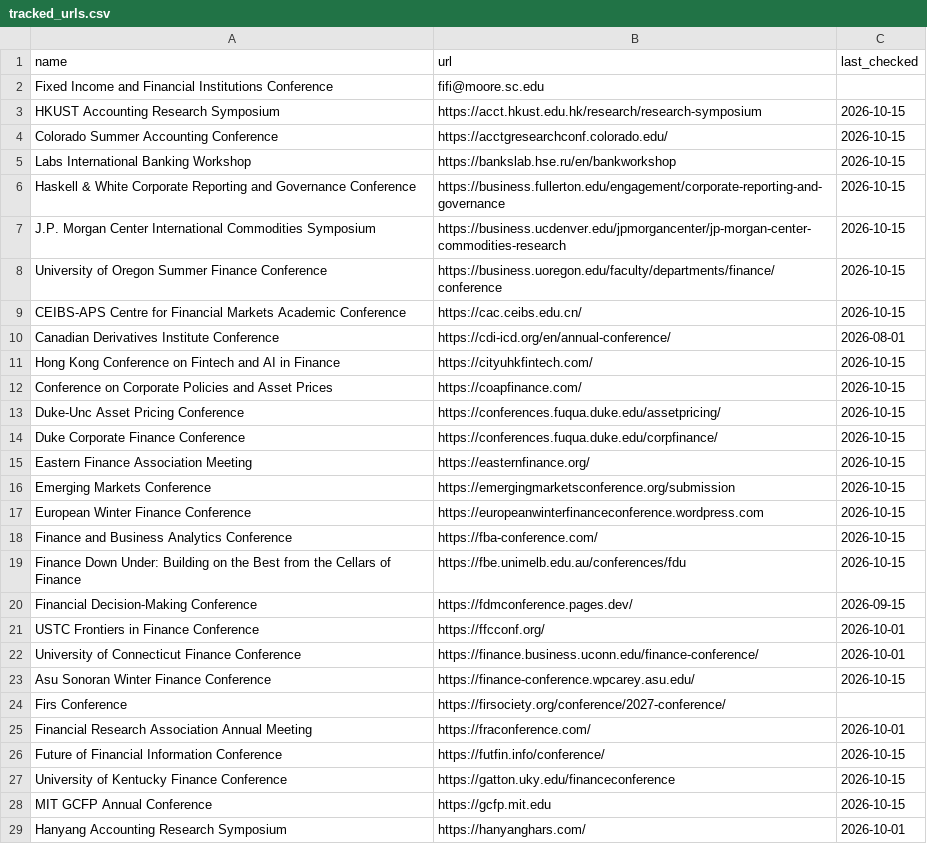
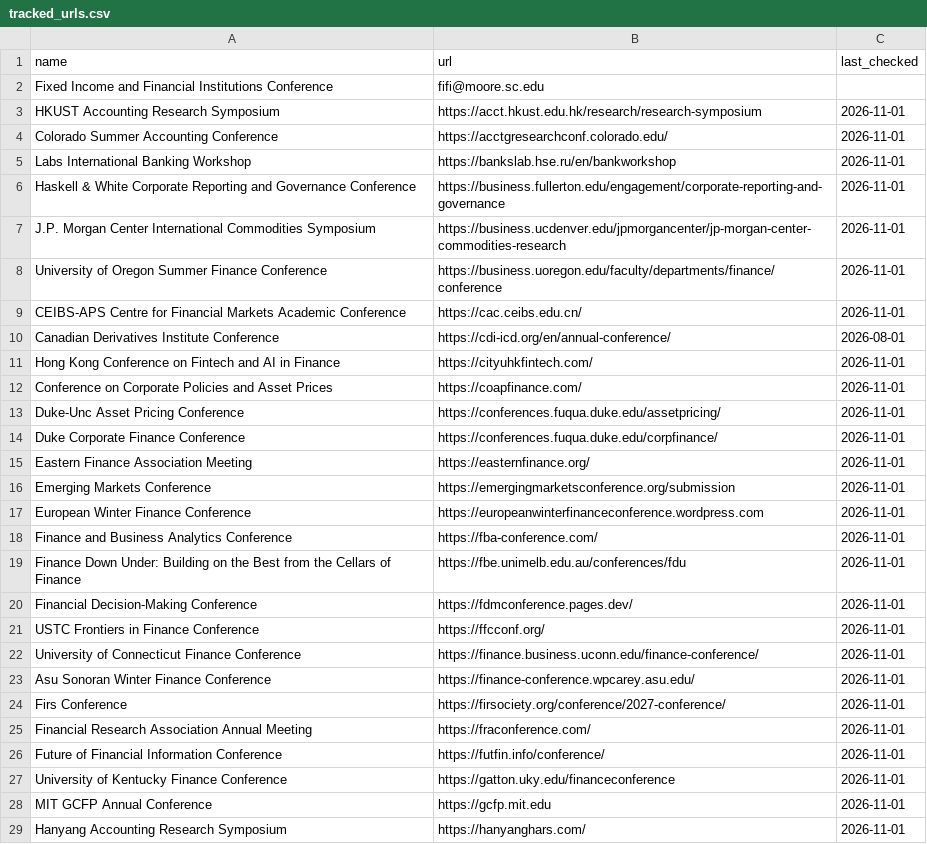
Before and after one commit to theaccountant-ab/Conference-Tracker, a CSV file: tracked_urls.csv, drawn as a sheet; only a part is shown; the diff covers the shown part only.

```diff
--- a/tracked_urls.csv
+++ b/tracked_urls.csv
@@ -2,28 +2,28 @@ name,url,last_checked
 Fixed Income and Financial Institutions Conference,fifi@moore.sc.edu,
-HKUST Accounting Research Symposium,https://acct.hkust.edu.hk/research/research-symposium,2026-10-15
-Colorado Summer Accounting Conference,https://acctgresearchconf.colorado.edu/,2026-10-15
-Labs International Banking Workshop,https://bankslab.hse.ru/en/bankworkshop,2026-10-15
-Haskell & White Corporate Reporting and Governance Conference,https://business.fullerton.edu/engagement/corporate-reporting-and-governance,2026-10-15
-J.P. Morgan Center International Commodities Symposium,https://business.ucdenver.edu/jpmorgancenter/jp-morgan-center-commodities-research,2026-10-15
-University of Oregon Summer Finance Conference,https://business.uoregon.edu/faculty/departments/finance/conference,2026-10-15
-CEIBS-APS Centre for Financial Markets Academic Conference,https://cac.ceibs.edu.cn/,2026-10-15
+HKUST Accounting Research Symposium,https://acct.hkust.edu.hk/research/research-symposium,2026-11-01
+Colorado Summer Accounting Conference,https://acctgresearchconf.colorado.edu/,2026-11-01
+Labs International Banking Workshop,https://bankslab.hse.ru/en/bankworkshop,2026-11-01
+Haskell & White Corporate Reporting and Governance Conference,https://business.fullerton.edu/engagement/corporate-reporting-and-governance,2026-11-01
+J.P. Morgan Center International Commodities Symposium,https://business.ucdenver.edu/jpmorgancenter/jp-morgan-center-commodities-research,2026-11-01
+University of Oregon Summer Finance Conference,https://business.uoregon.edu/faculty/departments/finance/conference,2026-11-01
+CEIBS-APS Centre for Financial Markets Academic Conference,https://cac.ceibs.edu.cn/,2026-11-01
 Canadian Derivatives Institute Conference,https://cdi-icd.org/en/annual-conference/,2026-08-01
-Hong Kong Conference on Fintech and AI in Finance,https://cityuhkfintech.com/,2026-10-15
-Conference on Corporate Policies and Asset Prices,https://coapfinance.com/,2026-10-15
-Duke-Unc Asset Pricing Conference,https://conferences.fuqua.duke.edu/assetpricing/,2026-10-15
-Duke Corporate Finance Conference,https://conferences.fuqua.duke.edu/corpfinance/,2026-10-15
-Eastern Finance Association Meeting,https://easternfinance.org/,2026-10-15
-Emerging Markets Conference,https://emergingmarketsconference.org/submission,2026-10-15
-European Winter Finance Conference,https://europeanwinterfinanceconference.wordpress.com,2026-10-15
-Finance and Business Analytics Conference,https://fba-conference.com/,2026-10-15
-Finance Down Under: Building on the Best from the Cellars of Finance,https://fbe.unimelb.edu.au/conferences/fdu,2026-10-15
-Financial Decision-Making Conference,https://fdmconference.pages.dev/,2026-09-15
-USTC Frontiers in Finance Conference,https://ffcconf.org/,2026-10-01
-University of Connecticut Finance Conference,https://finance.business.uconn.edu/finance-conference/,2026-10-01
-Asu Sonoran Winter Finance Conference,https://finance-conference.wpcarey.asu.edu/,2026-10-15
-Firs Conference,https://firsociety.org/conference/2027-conference/,
-Financial Research Association Annual Meeting,https://fraconference.com/,2026-10-01
-Future of Financial Information Conference,https://futfin.info/conference/,2026-10-15
-University of Kentucky Finance Conference,https://gatton.uky.edu/financeconference,2026-10-15
-MIT GCFP Annual Conference,https://gcfp.mit.edu,2026-10-15
-Hanyang Accounting Research Symposium,https://hanyanghars.com/,2026-10-01
+Hong Kong Conference on Fintech and AI in Finance,https://cityuhkfintech.com/,2026-11-01
+Conference on Corporate Policies and Asset Prices,https://coapfinance.com/,2026-11-01
+Duke-Unc Asset Pricing Conference,https://conferences.fuqua.duke.edu/assetpricing/,2026-11-01
+Duke Corporate Finance Conference,https://conferences.fuqua.duke.edu/corpfinance/,2026-11-01
+Eastern Finance Association Meeting,https://easternfinance.org/,2026-11-01
+Emerging Markets Conference,https://emergingmarketsconference.org/submission,2026-11-01
+European Winter Finance Conference,https://europeanwinterfinanceconference.wordpress.com,2026-11-01
+Finance and Business Analytics Conference,https://fba-conference.com/,2026-11-01
+Finance Down Under: Building on the Best from the Cellars of Finance,https://fbe.unimelb.edu.au/conferences/fdu,2026-11-01
+Financial Decision-Making Conference,https://fdmconference.pages.dev/,2026-11-01
+USTC Frontiers in Finance Conference,https://ffcconf.org/,2026-11-01
+University of Connecticut Finance Conference,https://finance.business.uconn.edu/finance-conference/,2026-11-01
+Asu Sonoran Winter Finance Conference,https://finance-conference.wpcarey.asu.edu/,2026-11-01
+Firs Conference,https://firsociety.org/conference/2027-conference/,2026-11-01
+Financial Research Association Annual Meeting,https://fraconference.com/,2026-11-01
+Future of Financial Information Conference,https://futfin.info/conference/,2026-11-01
+University of Kentucky Finance Conference,https://gatton.uky.edu/financeconference,2026-11-01
+MIT GCFP Annual Conference,https://gcfp.mit.edu,2026-11-01
+Hanyang Accounting Research Symposium,https://hanyanghars.com/,2026-11-01
```
Also changed, not shown: 30 edited cells elsewhere in this file, conferences.csv, 1 other file.
